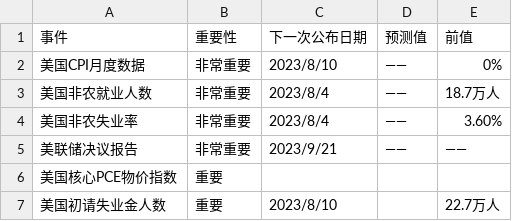
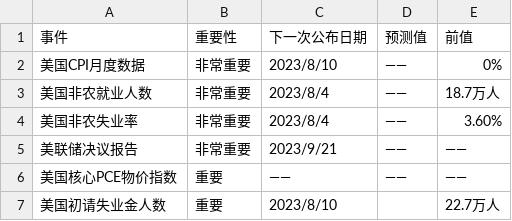
Before and after one commit to xiaomidangjia/xianhuo, a CSV file: us_ec_data.csv, drawn as a sheet.

Commit message:
Add files via upload

```diff
--- a/us_ec_data.csv
+++ b/us_ec_data.csv
@@ -5,3 +5,3 @@
 美联储决议报告,非常重要,2023/9/21,——,——
-美国核心PCE物价指数,重要,,,
+美国核心PCE物价指数,重要,——,——,——
 美国初请失业金人数,重要,2023/8/10,,22.7万人
```
